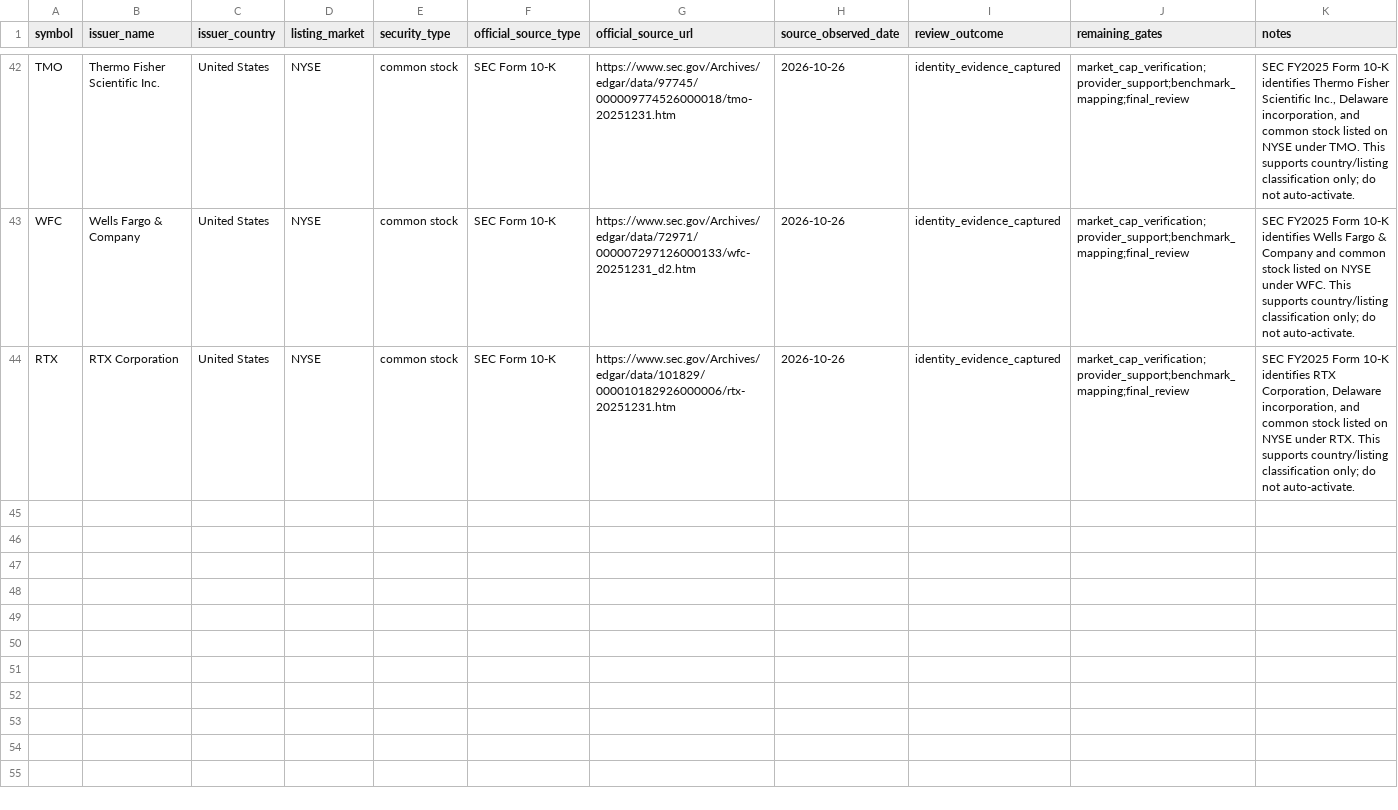
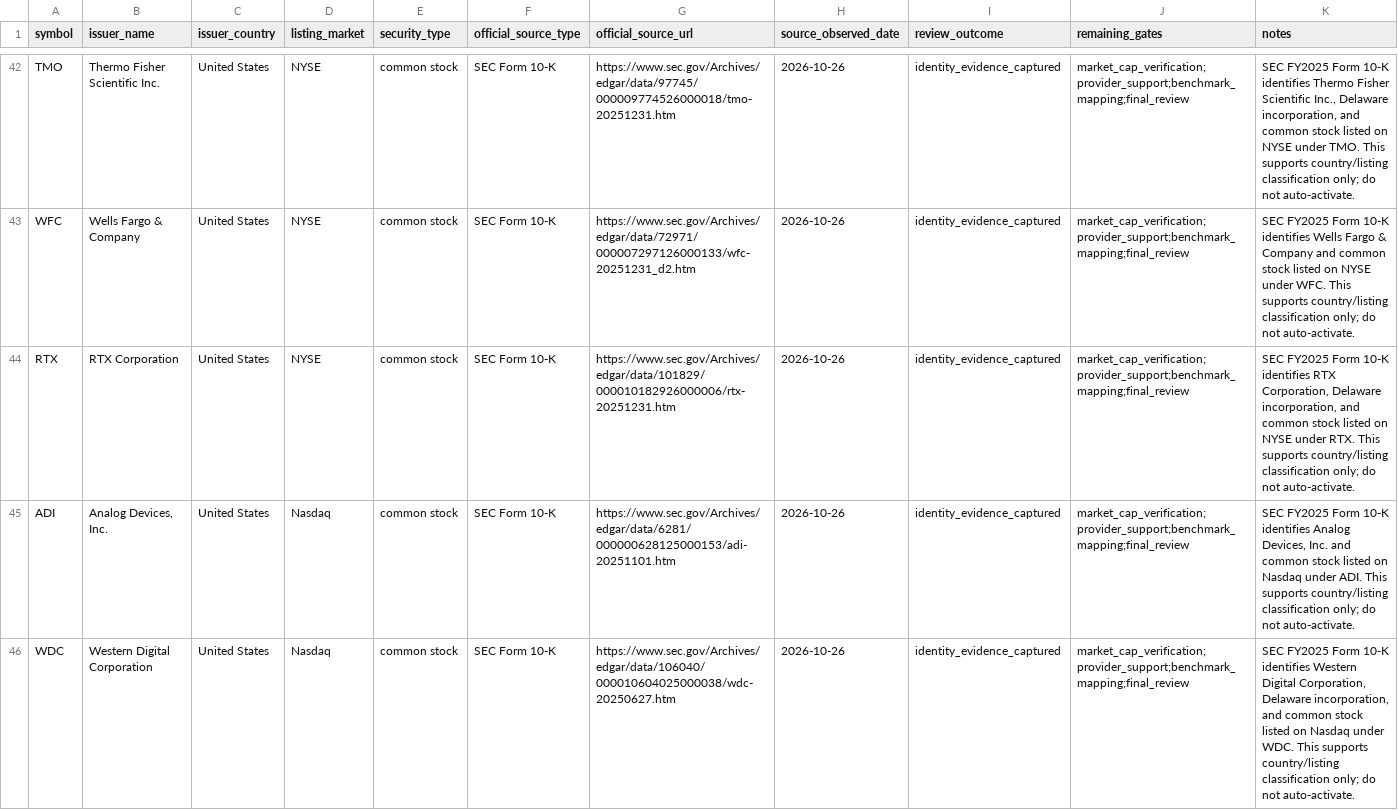
Before and after one commit to wonbosong-arch/global-stage-radar, a CSV file: data/issuer_country_evidence_review.csv, drawn as a sheet; only a part is shown, gaps mark what is left out; the diff covers the shown part only.

Commit message:
Extend issuer evidence registry for high-cap Nasdaq candidates

```diff
--- a/data/issuer_country_evidence_review.csv
+++ b/data/issuer_country_evidence_review.csv
@@ -44 +44,3 @@ WFC,Wells Fargo & Company,United States,NYSE,common stock,SEC Form 10-K,https://
 RTX,RTX Corporation,United States,NYSE,common stock,SEC Form 10-K,https://www.sec.gov/Archives/edgar/data/101829/000010182926000006/rtx-20251231.htm,2026-10-26,identity_evidence_captured,market_cap_verification;provider_support;benchmark_mapping;final_review,"SEC FY2025 Form 10-K identifies RTX Corporation, Delaware incorporation, and common stock listed on NYSE under RTX. This supports country/listing classification only; do not auto-activate."
+ADI,"Analog Devices, Inc.",United States,Nasdaq,common stock,SEC Form 10-K,https://www.sec.gov/Archives/edgar/data/6281/000000628125000153/adi-20251101.htm,2026-10-26,identity_evidence_captured,market_cap_verification;provider_support;benchmark_mapping;final_review,"SEC FY2025 Form 10-K identifies Analog Devices, Inc. and common stock listed on Nasdaq under ADI. This supports country/listing classification only; do not auto-activate."
+WDC,Western Digital Corporation,United States,Nasdaq,common stock,SEC Form 10-K,https://www.sec.gov/Archives/edgar/data/106040/000010604025000038/wdc-20250627.htm,2026-10-26,identity_evidence_captured,market_cap_verification;provider_support;benchmark_mapping;final_review,"SEC FY2025 Form 10-K identifies Western Digital Corporation, Delaware incorporation, and common stock listed on Nasdaq under WDC. This supports country/listing classification only; do not auto-activate."
```
Also changed, not shown: 5 added rows elsewhere in this file.
